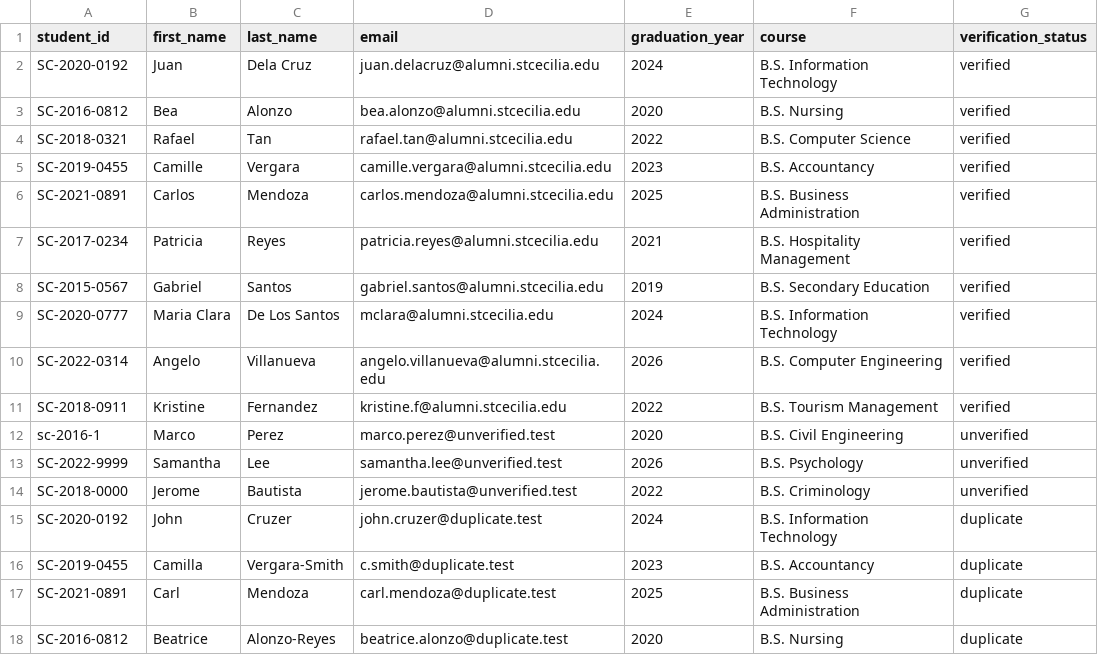
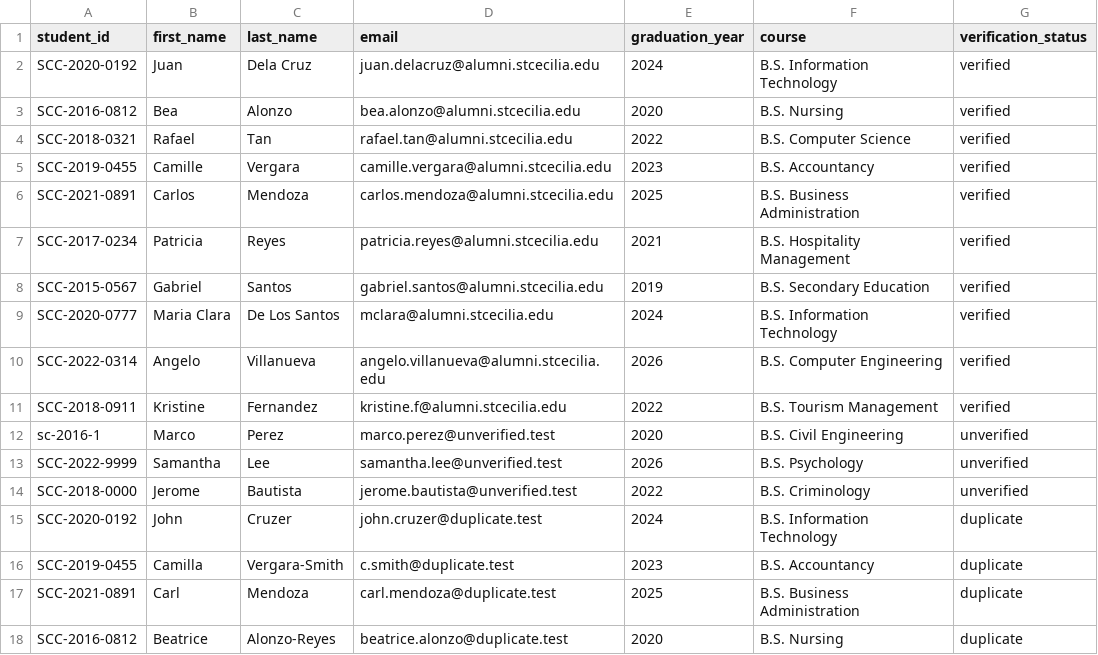
Before and after one commit to Kamikatsuu/antibac, a CSV file: public/assets/test_students.csv, drawn as a sheet.

```diff
--- a/public/assets/test_students.csv
+++ b/public/assets/test_students.csv
@@ -1,18 +1,18 @@
 student_id,first_name,last_name,email,graduation_year,course,verification_status
-SC-2020-0192,Juan,Dela Cruz,juan.delacruz@alumni.stcecilia.edu,2024,B.S. Information Technology,verified
-SC-2016-0812,Bea,Alonzo,bea.alonzo@alumni.stcecilia.edu,2020,B.S. Nursing,verified
-SC-2018-0321,Rafael,Tan,rafael.tan@alumni.stcecilia.edu,2022,B.S. Computer Science,verified
-SC-2019-0455,Camille,Vergara,camille.vergara@alumni.stcecilia.edu,2023,B.S. Accountancy,verified
-SC-2021-0891,Carlos,Mendoza,carlos.mendoza@alumni.stcecilia.edu,2025,B.S. Business Administration,verified
-SC-2017-0234,Patricia,Reyes,patricia.reyes@alumni.stcecilia.edu,2021,B.S. Hospitality Management,verified
-SC-2015-0567,Gabriel,Santos,gabriel.santos@alumni.stcecilia.edu,2019,B.S. Secondary Education,verified
-SC-2020-0777,Maria Clara,De Los Santos,mclara@alumni.stcecilia.edu,2024,B.S. Information Technology,verified
-SC-2022-0314,Angelo,Villanueva,angelo.villanueva@alumni.stcecilia.edu,2026,B.S. Computer Engineering,verified
-SC-2018-0911,Kristine,Fernandez,kristine.f@alumni.stcecilia.edu,2022,B.S. Tourism Management,verified
+SCC-2020-0192,Juan,Dela Cruz,juan.delacruz@alumni.stcecilia.edu,2024,B.S. Information Technology,verified
+SCC-2016-0812,Bea,Alonzo,bea.alonzo@alumni.stcecilia.edu,2020,B.S. Nursing,verified
+SCC-2018-0321,Rafael,Tan,rafael.tan@alumni.stcecilia.edu,2022,B.S. Computer Science,verified
+SCC-2019-0455,Camille,Vergara,camille.vergara@alumni.stcecilia.edu,2023,B.S. Accountancy,verified
+SCC-2021-0891,Carlos,Mendoza,carlos.mendoza@alumni.stcecilia.edu,2025,B.S. Business Administration,verified
+SCC-2017-0234,Patricia,Reyes,patricia.reyes@alumni.stcecilia.edu,2021,B.S. Hospitality Management,verified
+SCC-2015-0567,Gabriel,Santos,gabriel.santos@alumni.stcecilia.edu,2019,B.S. Secondary Education,verified
+SCC-2020-0777,Maria Clara,De Los Santos,mclara@alumni.stcecilia.edu,2024,B.S. Information Technology,verified
+SCC-2022-0314,Angelo,Villanueva,angelo.villanueva@alumni.stcecilia.edu,2026,B.S. Computer Engineering,verified
+SCC-2018-0911,Kristine,Fernandez,kristine.f@alumni.stcecilia.edu,2022,B.S. Tourism Management,verified
 sc-2016-1,Marco,Perez,marco.perez@unverified.test,2020,B.S. Civil Engineering,unverified
-SC-2022-9999,Samantha,Lee,samantha.lee@unverified.test,2026,B.S. Psychology,unverified
-SC-2018-0000,Jerome,Bautista,jerome.bautista@unverified.test,2022,B.S. Criminology,unverified
-SC-2020-0192,John,Cruzer,john.cruzer@duplicate.test,2024,B.S. Information Technology,duplicate
-SC-2019-0455,Camilla,Vergara-Smith,c.smith@duplicate.test,2023,B.S. Accountancy,duplicate
-SC-2021-0891,Carl,Mendoza,carl.mendoza@duplicate.test,2025,B.S. Business Administration,duplicate
-SC-2016-0812,Beatrice,Alonzo-Reyes,beatrice.alonzo@duplicate.test,2020,B.S. Nursing,duplicate
+SCC-2022-9999,Samantha,Lee,samantha.lee@unverified.test,2026,B.S. Psychology,unverified
+SCC-2018-0000,Jerome,Bautista,jerome.bautista@unverified.test,2022,B.S. Criminology,unverified
+SCC-2020-0192,John,Cruzer,john.cruzer@duplicate.test,2024,B.S. Information Technology,duplicate
+SCC-2019-0455,Camilla,Vergara-Smith,c.smith@duplicate.test,2023,B.S. Accountancy,duplicate
+SCC-2021-0891,Carl,Mendoza,carl.mendoza@duplicate.test,2025,B.S. Business Administration,duplicate
+SCC-2016-0812,Beatrice,Alonzo-Reyes,beatrice.alonzo@duplicate.test,2020,B.S. Nursing,duplicate
```
Also changed, not shown: public/sample_students.csv, public/sample_students_registry.csv, 15 other files.
